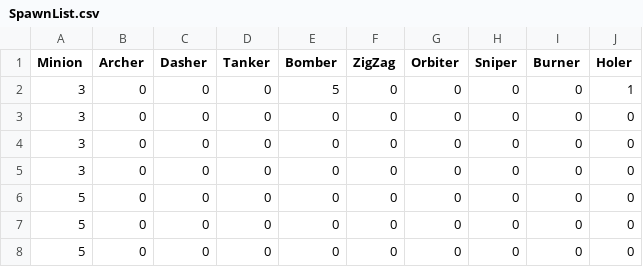
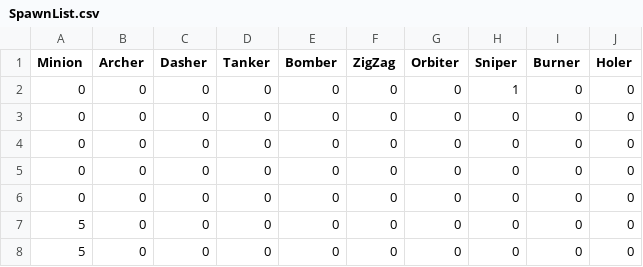
Before and after one commit to Soljibae/Tamsaasoo, a CSV file: Assets/SpawnList.csv, drawn as a sheet; only a part is shown.

Commit message:
Sniper Laser Warning Added

```diff
--- a/Assets/SpawnList.csv
+++ b/Assets/SpawnList.csv
@@ -1,7 +1,7 @@
 Minion,Archer,Dasher,Tanker,Bomber,ZigZag,Orbiter,Sniper,Burner,Holer
-3,0,0,0,5,0,0,0,0,1
-3,0,0,0,0,0,0,0,0,0
-3,0,0,0,0,0,0,0,0,0
-3,0,0,0,0,0,0,0,0,0
-5,0,0,0,0,0,0,0,0,0
+0,0,0,0,0,0,0,1,0,0
+0,0,0,0,0,0,0,0,0,0
+0,0,0,0,0,0,0,0,0,0
+0,0,0,0,0,0,0,0,0,0
+0,0,0,0,0,0,0,0,0,0
 5,0,0,0,0,0,0,0,0,0
```
Also changed, not shown: 7 other files.
